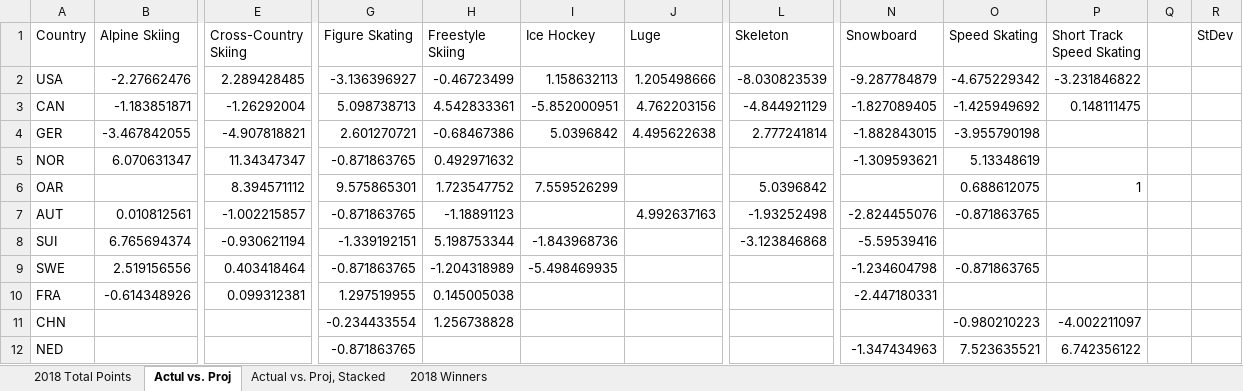
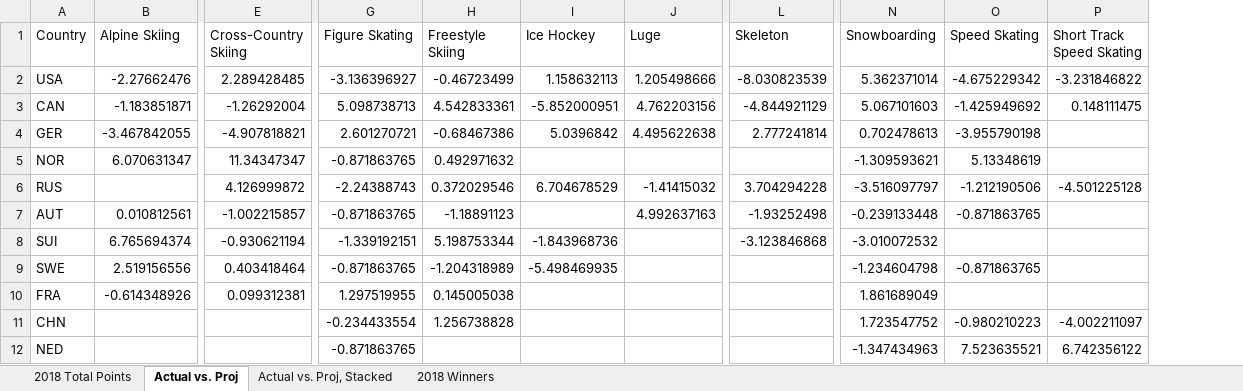
Before and after one commit to ben-tanen/ben-tanen.github.io, an Excel workbook: _site/projects/fantasy-olympics/data/2018-results.xlsx, sheet Actual vs. Proj, drawn as a sheet; only a part is shown, gaps mark what is left out; values as stored, in another font and other column widths than the file's, no borders; removed rows and columns are numbered as before the commit, all else as after; rows hold the shown columns only; the diff names each change by its address in the sheet, - before the commit and + after, or states it on an @@ line.

```diff
--- a/_site/projects/fantasy-olympics/data/2018-results.xlsx (sheet Actual vs. Proj)
+++ b/_site/projects/fantasy-olympics/data/2018-results.xlsx (sheet Actual vs. Proj)
-sheet tab: Actul vs. Proj
+sheet tab: Actual vs. Proj
-column N (Snowboard), rows 2-5: -9.287784879 | -1.827089405 | -1.882843015 | -1.309593621; rows 7-12: -2.824455076 | -5.59539416 | -1.234604798 | -2.447180331 |  | -1.347434963
+column N (Snowboarding), rows 2-5: 5.362371014 | 5.067101603 | 0.702478613 | -1.309593621; rows 7-12: -0.239133448 | -3.010072532 | -1.234604798 | 1.861689049 | 1.723547752 | -1.347434963
-column Q, empty
-column R (StDev), empty
-row 6: OAR |  | 8.394571112 | 9.575865301 | 1.723547752 | 7.559526299 |  | 5.0396842 |  | 0.688612075 | 1
+row 6: RUS |  | 4.126999872 | -2.24388743 | 0.372029546 | 6.704678529 | -1.41415032 | 3.704294228 | -3.516097797 | -1.212190506 | -4.501225128
```
Also changed, not shown: sheet Actual vs. Proj, Stacked, sheet 2018 Total Points, sheet 2018 Winners, formulas that keep their value, charts or pictures, _site/projects/fantasy-football/data/ff-post-analysis.xlsx, projects/fantasy-football/data/ff-post-analysis.xlsx, 49 other files.
